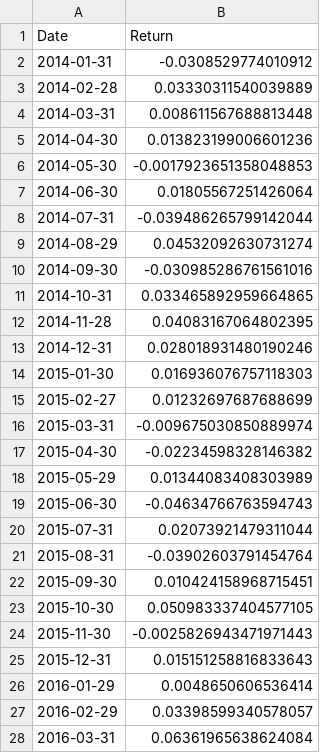
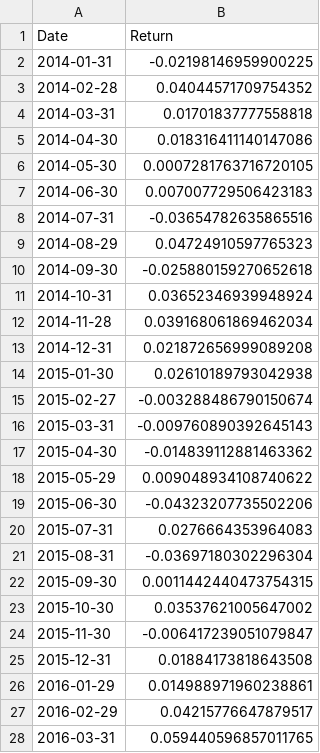
Before and after one commit to MartinaBarbero/GROUP-AT, a CSV file: cleaned_data/mv_portfolio_returns.csv, drawn as a sheet; only a part is shown; the diff covers the shown part only.

```diff
--- a/cleaned_data/mv_portfolio_returns.csv
+++ b/cleaned_data/mv_portfolio_returns.csv
@@ -1,28 +1,28 @@
 Date,Return
-2014-01-31,-0.0308529774010912
-2014-02-28,0.03330311540039889
-2014-03-31,0.008611567688813448
-2014-04-30,0.013823199006601236
-2014-05-30,-0.0017923651358048853
-2014-06-30,0.01805567251426064
-2014-07-31,-0.039486265799142044
-2014-08-29,0.04532092630731274
-2014-09-30,-0.030985286761561016
-2014-10-31,0.033465892959664865
-2014-11-28,0.04083167064802395
-2014-12-31,0.028018931480190246
-2015-01-30,0.016936076757118303
-2015-02-27,0.01232697687688699
-2015-03-31,-0.009675030850889974
-2015-04-30,-0.02234598328146382
-2015-05-29,0.01344083408303989
-2015-06-30,-0.04634766763594743
-2015-07-31,0.02073921479311044
-2015-08-31,-0.03902603791454764
-2015-09-30,0.010424158968715451
-2015-10-30,0.050983337404577105
-2015-11-30,-0.0025826943471971443
-2015-12-31,0.015151258816833643
-2016-01-29,0.0048650606536414
-2016-02-29,0.03398599340578057
-2016-03-31,0.06361965638624084
+2014-01-31,-0.02198146959900225
+2014-02-28,0.04044571709754352
+2014-03-31,0.01701837777558818
+2014-04-30,0.018316411140147086
+2014-05-30,0.0007281763716720105
+2014-06-30,0.007007729506423183
+2014-07-31,-0.03654782635865516
+2014-08-29,0.04724910597765323
+2014-09-30,-0.025880159270652618
+2014-10-31,0.03652346939948924
+2014-11-28,0.039168061869462034
+2014-12-31,0.021872656999089208
+2015-01-30,0.02610189793042938
+2015-02-27,-0.003288486790150674
+2015-03-31,-0.009760890392645143
+2015-04-30,-0.014839112881463362
+2015-05-29,0.009048934108740622
+2015-06-30,-0.04323207735502206
+2015-07-31,0.0276664353964083
+2015-08-31,-0.03697180302296304
+2015-09-30,0.0011442440473754315
+2015-10-30,0.03537621005647002
+2015-11-30,-0.006417239051079847
+2015-12-31,0.01884173818643508
+2016-01-29,0.014988971960238861
+2016-02-29,0.04215776647879517
+2016-03-31,0.059440596857011765
```
Also changed, not shown: 117 edited cells elsewhere in this file, cleaned_data/mv_estimation_diagnostics.csv, cleaned_data/mv_optimal_weights.csv, 7 other files.
